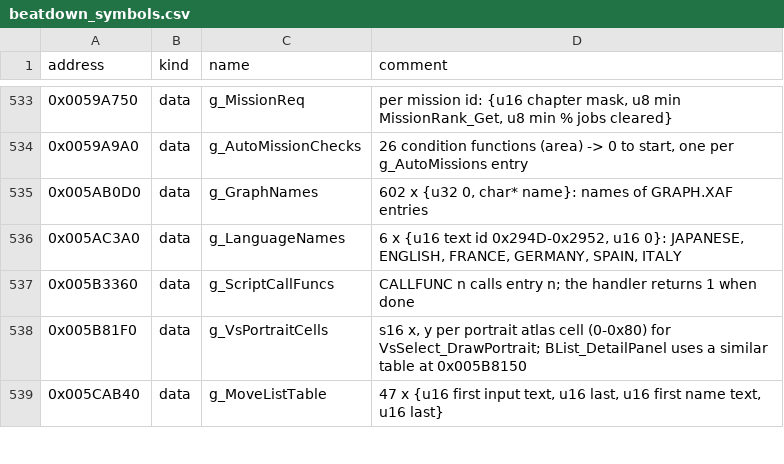
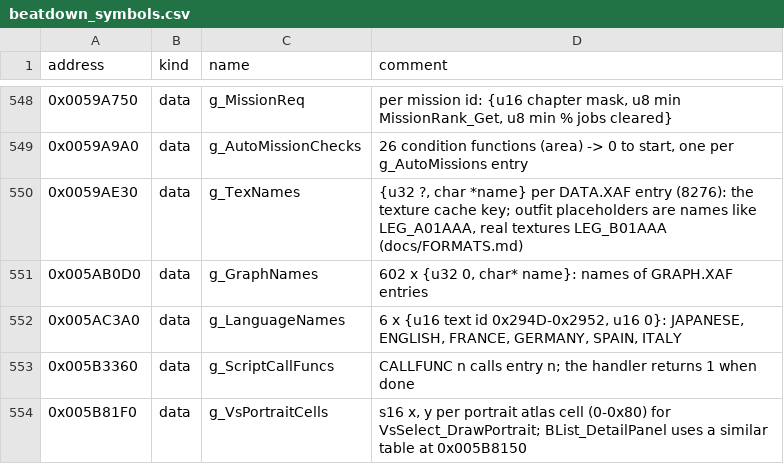
Before and after one commit to vm8127/beatdown-modkit, a CSV file: symbols/beatdown_symbols.csv, drawn as a sheet; only a part is shown, gaps mark what is left out; the shorter side is filled out with more unchanged rows; the diff covers the shown part only.

```diff
--- a/symbols/beatdown_symbols.csv
+++ b/symbols/beatdown_symbols.csv
@@ -534,2 +549,3 @@ address,kind,name,comment
 0x0059A9A0,data,g_AutoMissionChecks,"26 condition functions (area) -> 0 to start, one per g_AutoMissions entry"
+0x0059AE30,data,g_TexNames,"{u32 ?, char *name} per DATA.XAF entry (8276): the texture cache key; outfit placeholders are names like LEG_A01AAA, real textures LEG_B01AAA (docs/FORMATS.md)"
 0x005AB0D0,data,g_GraphNames,"602 x {u32 0, char* name}: names of GRAPH.XAF entries"
```
Also changed, not shown: 15 added rows and 1 edited cell elsewhere in this file, symbols/structs.tsv, symbols/symbols.tsv, 19 other files.
